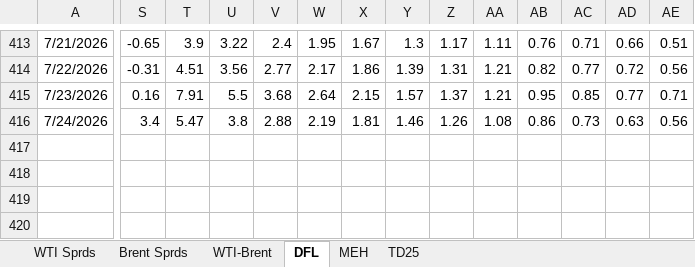
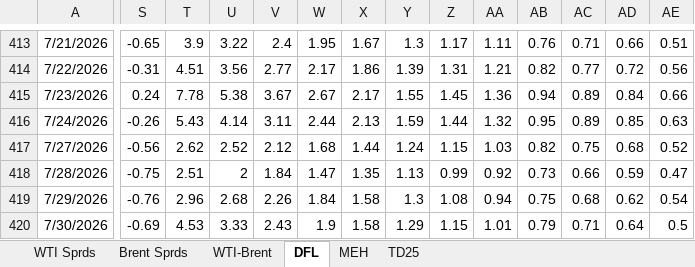
Before and after one commit to acantafio/Pricing-Model, an Excel workbook: Pxg data for model - June26.xlsx, sheet DFL, drawn as a sheet; only a part is shown, gaps mark what is left out; values as stored, in another font and other column widths than the file's, no borders; rows hold the shown columns only; the diff covers the shown part only; the diff names each change by its address in the sheet, - before the commit and + after, or states it on an @@ line.

```diff
--- a/Pxg data for model - June26.xlsx (sheet DFL)
+++ b/Pxg data for model - June26.xlsx (sheet DFL)
-S415: 0.16
+S415: 0.24
-T415: 7.91
+T415: 7.78
-U415: 5.5
+U415: 5.38
-V415: 3.68
+V415: 3.67
-W415: 2.64
+W415: 2.67
-X415: 2.15
+X415: 2.17
-Y415: 1.57
+Y415: 1.55
-Z415: 1.37
+Z415: 1.45
-AA415: 1.21
+AA415: 1.36
-AB415: 0.95
+AB415: 0.94
-AC415: 0.85
+AC415: 0.89
-AD415: 0.77
+AD415: 0.84
-AE415: 0.71
+AE415: 0.66
-S416: 3.4
+S416: -0.26
-T416: 5.47
+T416: 5.43
-U416: 3.8
+U416: 4.14
-V416: 2.88
+V416: 3.11
-W416: 2.19
+W416: 2.44
-X416: 1.81
+X416: 2.13
-Y416: 1.46
+Y416: 1.59
-Z416: 1.26
+Z416: 1.44
-AA416: 1.08
+AA416: 1.32
-AB416: 0.86
+AB416: 0.95
-AC416: 0.73
+AC416: 0.89
-AD416: 0.63
+AD416: 0.85
-AE416: 0.56
+AE416: 0.63
+row 417: 7/27/2026 | -0.56 | 2.62 | 2.52 | 2.12 | 1.68 | 1.44 | 1.24 | 1.15 | 1.03 | 0.82 | 0.75 | 0.68 | 0.52
+row 418: 7/28/2026 | -0.75 | 2.51 | 2 | 1.84 | 1.47 | 1.35 | 1.13 | 0.99 | 0.92 | 0.73 | 0.66 | 0.59 | 0.47
+row 419: 7/29/2026 | -0.76 | 2.96 | 2.68 | 2.26 | 1.84 | 1.58 | 1.3 | 1.08 | 0.94 | 0.75 | 0.68 | 0.62 | 0.54
+row 420: 7/30/2026 | -0.69 | 4.53 | 3.33 | 2.43 | 1.9 | 1.58 | 1.29 | 1.15 | 1.01 | 0.79 | 0.71 | 0.64 | 0.5
```
Also changed, not shown: 43 added rows and 19 edited cells elsewhere in this sheet, sheet TD25, sheet WTI-Brent, sheet MEH, sheet Brent Sprds, sheet WTI Sprds, 1 other file.
